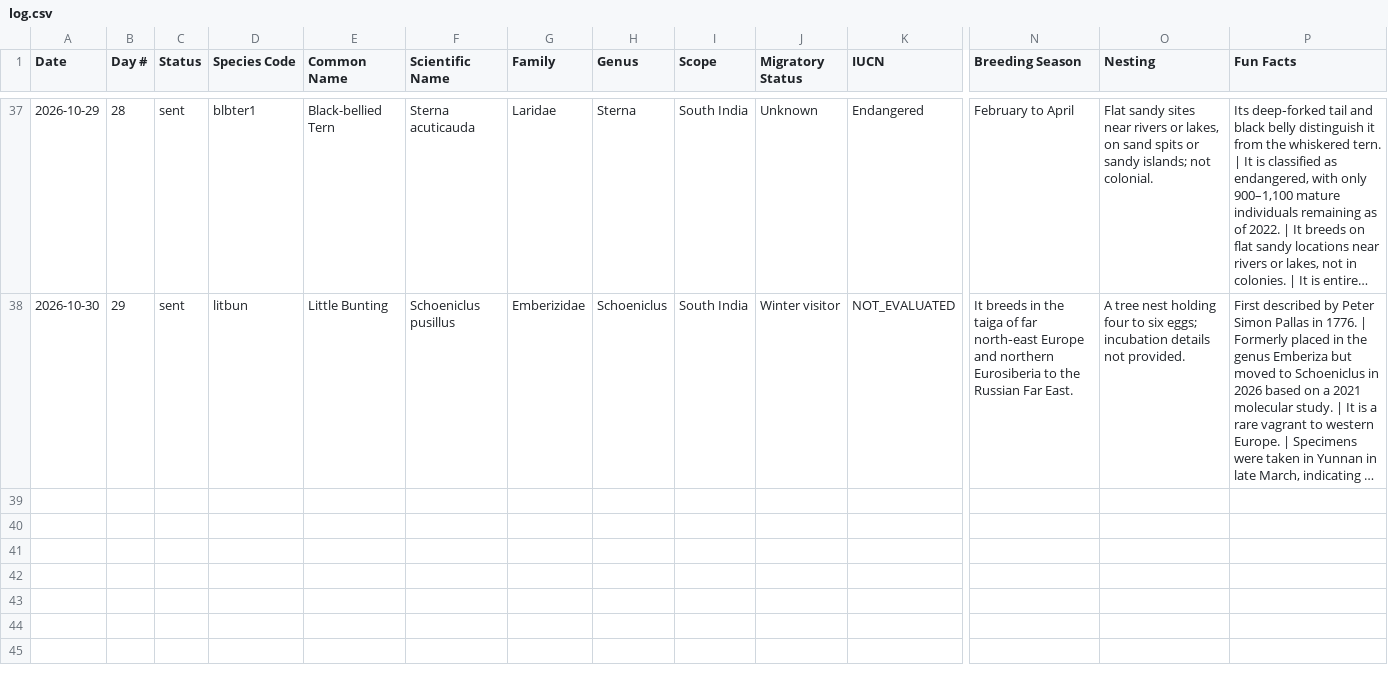
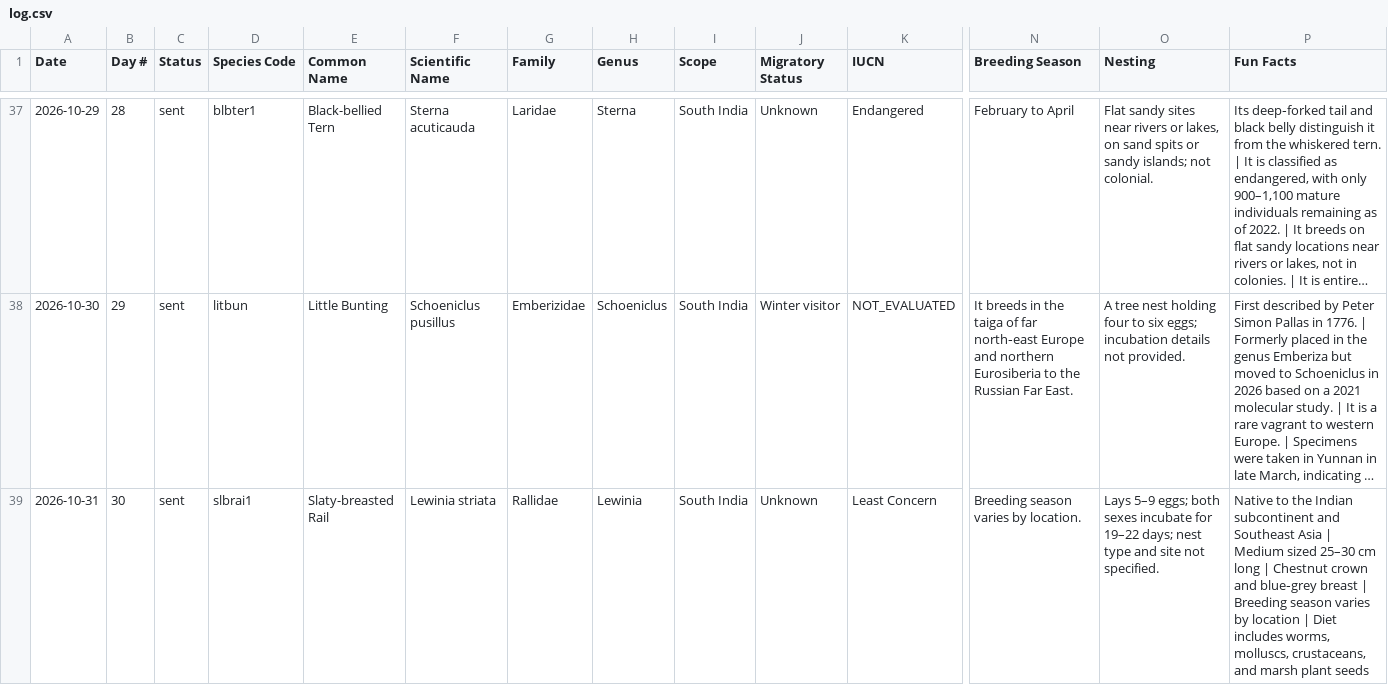
Before and after one commit to jaintanishq8005-ui/bird-agent, a CSV file: data/log.csv, drawn as a sheet; only a part is shown, gaps mark what is left out; long unchanged cells end in …; rows hold the shown columns only; the diff names each change by its address in the sheet, - before the commit and + after, or states it on an @@ line.

Commit message:
Update bird log

```diff
--- a/data/log.csv
+++ b/data/log.csv
+row 39: 2026-10-31 | 30 | sent | slbrai1 | Slaty-breasted Rail | Lewinia striata | Rallidae | Lewinia | South India | Unknown | Least Concern | Breeding season varies by location. | Lays 5–9 eggs; both sexes incubate for 19–22 days; nest type and site not specified. | Native to the Indian subcontinent and Southeast Asia | Medium sized 25–30 cm long | Chestnut crown and blue‑grey breast | Breeding season varies by location | Diet includes worms, molluscs, crustaceans, and marsh plant seeds
```
